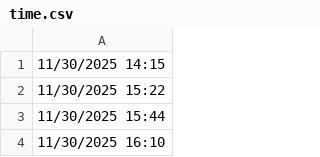
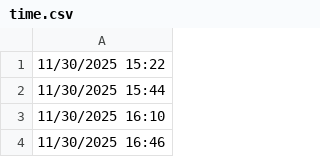
Before and after one commit to lethanhtannhat/huynhbaophuongthy, a CSV file: time.csv, drawn as a sheet; only a part is shown; the shorter side is filled out with more unchanged rows; the diff names each change by its address in the sheet, - before the commit and + after, or states it on an @@ line.

```diff
--- a/time.csv
+++ b/time.csv
-row 1: 11/30/2025 14:15
```
Also changed, not shown: 1 other file.
